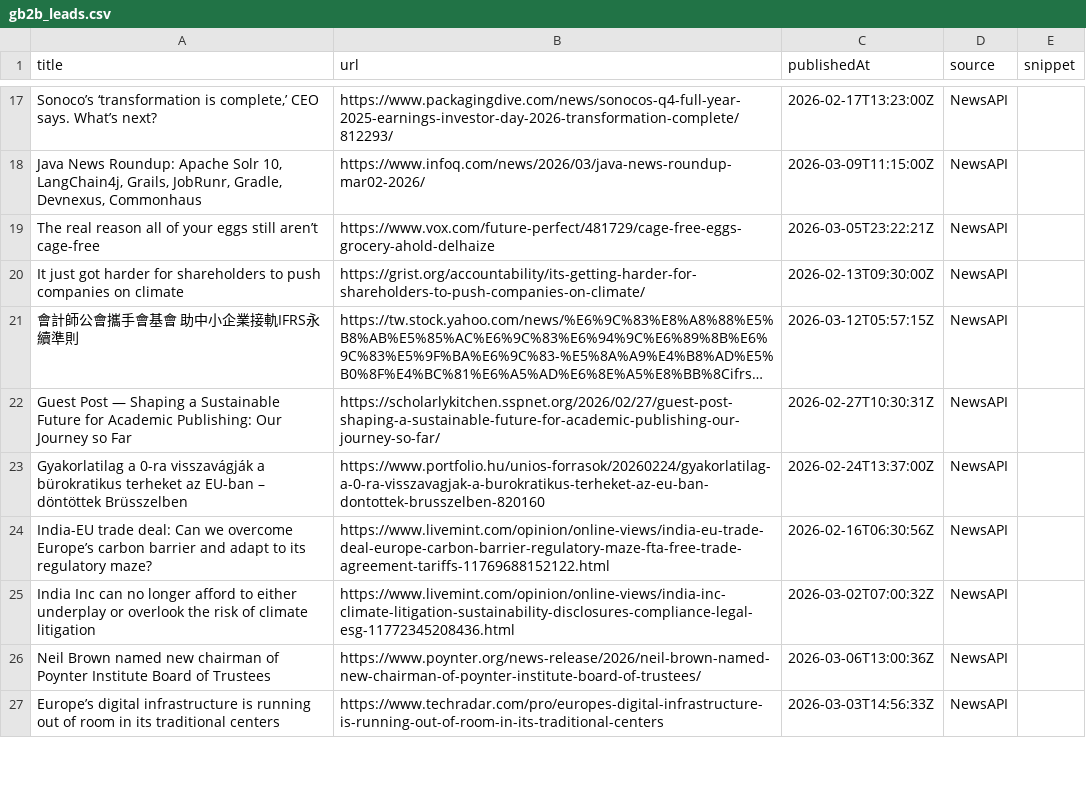
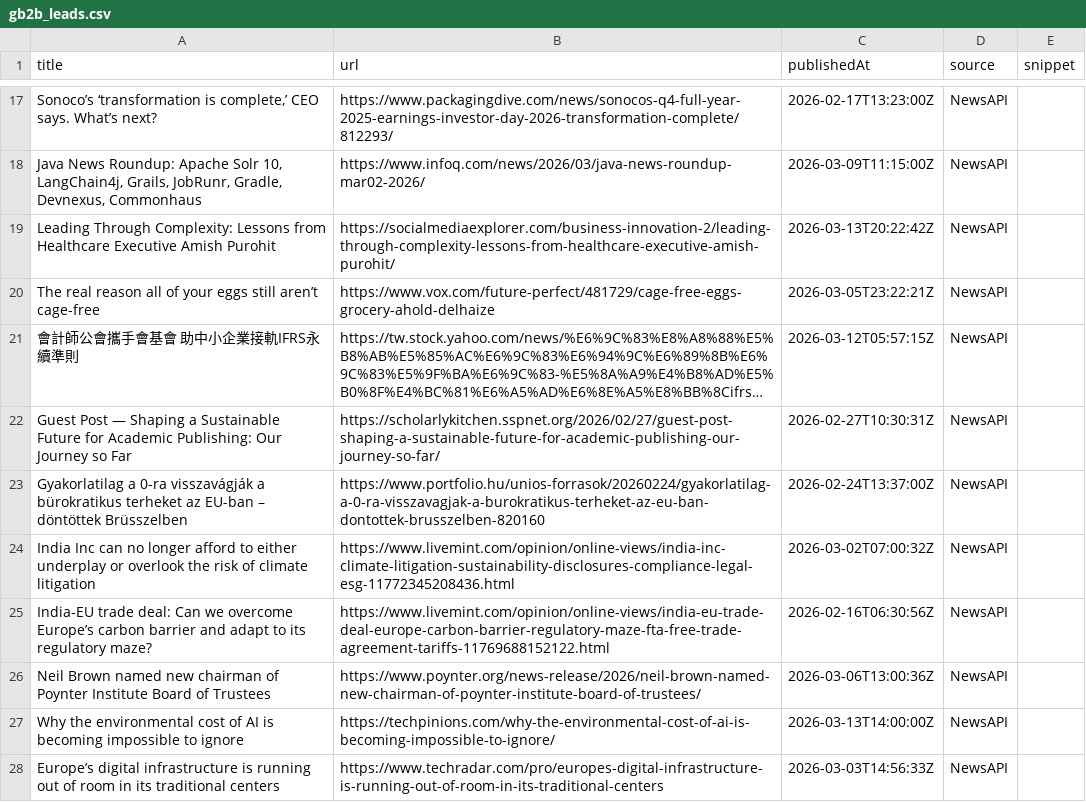
Before and after one commit to media-stack/gb2b-lead-finder, a CSV file: gb2b_leads.csv, drawn as a sheet; only a part is shown, gaps mark what is left out; long unchanged cells end in …; removed rows and columns are numbered as before the commit, all else as after; the diff covers the shown part only; the diff names each change by its address in the sheet, - before the commit and + after, or states it on an @@ line.

```diff
--- a/gb2b_leads.csv
+++ b/gb2b_leads.csv
+row 19: Leading Through Complexity: Lessons from Healthcare Executive Amish Purohit | https://socialmediaexplorer.com/business-innovation-2/leading-through-complexity-lessons-from-healthcare-executive-amish-purohit/ | 2026-03-13T20:22:42Z | NewsAPI
-row 20: It just got harder for shareholders to push companies on climate | https://grist.org/accountability/its-getting-harder-for-shareholders-to-push-companies-on-climate/ | 2026-02-13T09:30:00Z | NewsAPI
@@ row 25 moved to row 24: India Inc can no longer afford to either… @@
+row 27: Why the environmental cost of AI is becoming impossible to ignore | https://techpinions.com/why-the-environmental-cost-of-ai-is-becoming-impossible-to-ignore/ | 2026-03-13T14:00:00Z | NewsAPI
```
Also changed, not shown: 4 added rows, 4 removed rows, 3 moved rows and 7 edited cells elsewhere in this file.
